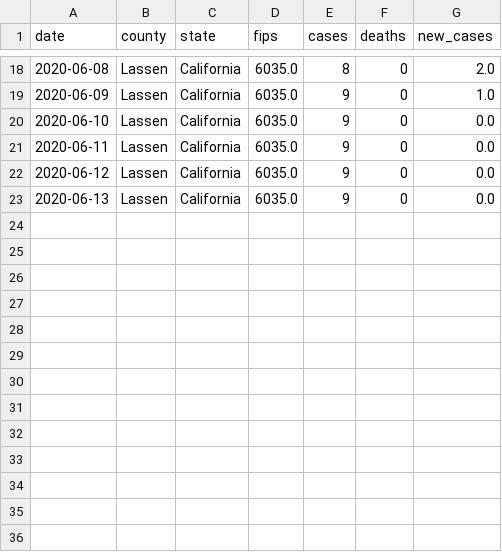
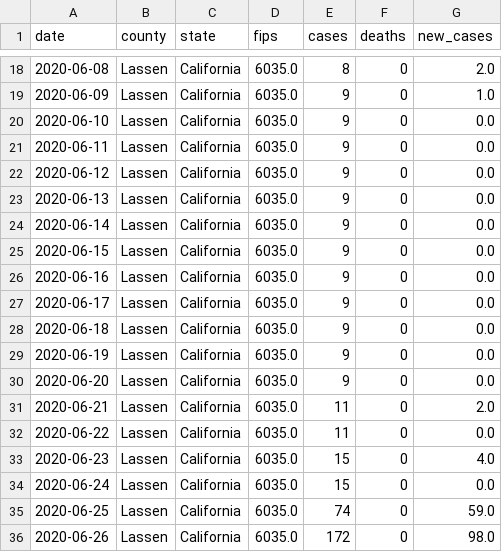
Before and after one commit to ericbooker12/covid_19_by_county, a CSV file: static/county_data/lassen.csv, drawn as a sheet; only a part is shown, gaps mark what is left out; the diff names each change by its address in the sheet, - before the commit and + after, or states it on an @@ line.

```diff
--- a/static/county_data/lassen.csv
+++ b/static/county_data/lassen.csv
+row 24: 2020-06-14 | Lassen | California | 6035.0 | 9 | 0 | 0.0
+row 25: 2020-06-15 | Lassen | California | 6035.0 | 9 | 0 | 0.0
+row 26: 2020-06-16 | Lassen | California | 6035.0 | 9 | 0 | 0.0
+row 27: 2020-06-17 | Lassen | California | 6035.0 | 9 | 0 | 0.0
+row 28: 2020-06-18 | Lassen | California | 6035.0 | 9 | 0 | 0.0
+row 29: 2020-06-19 | Lassen | California | 6035.0 | 9 | 0 | 0.0
+row 30: 2020-06-20 | Lassen | California | 6035.0 | 9 | 0 | 0.0
+row 31: 2020-06-21 | Lassen | California | 6035.0 | 11 | 0 | 2.0
+row 32: 2020-06-22 | Lassen | California | 6035.0 | 11 | 0 | 0.0
+row 33: 2020-06-23 | Lassen | California | 6035.0 | 15 | 0 | 4.0
+row 34: 2020-06-24 | Lassen | California | 6035.0 | 15 | 0 | 0.0
+row 35: 2020-06-25 | Lassen | California | 6035.0 | 74 | 0 | 59.0
+row 36: 2020-06-26 | Lassen | California | 6035.0 | 172 | 0 | 98.0
```
Also changed, not shown: static/county_data/san_bernardino.csv, 8 other files.
